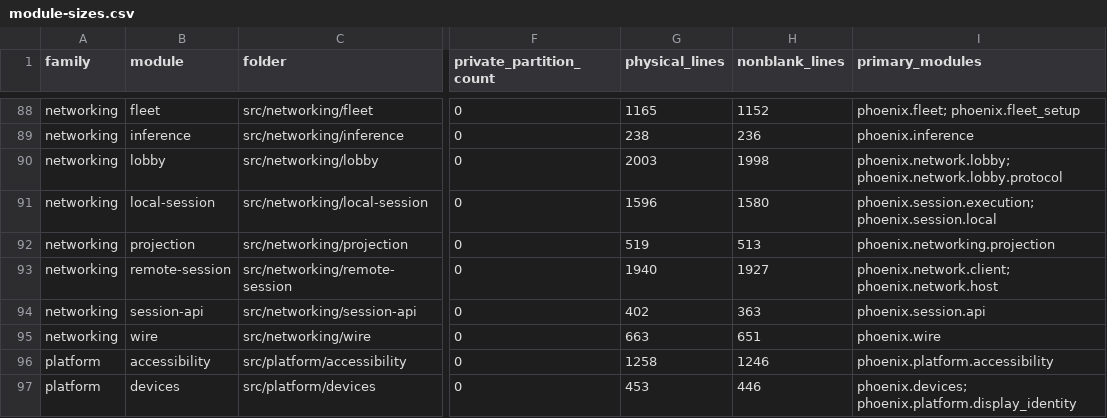
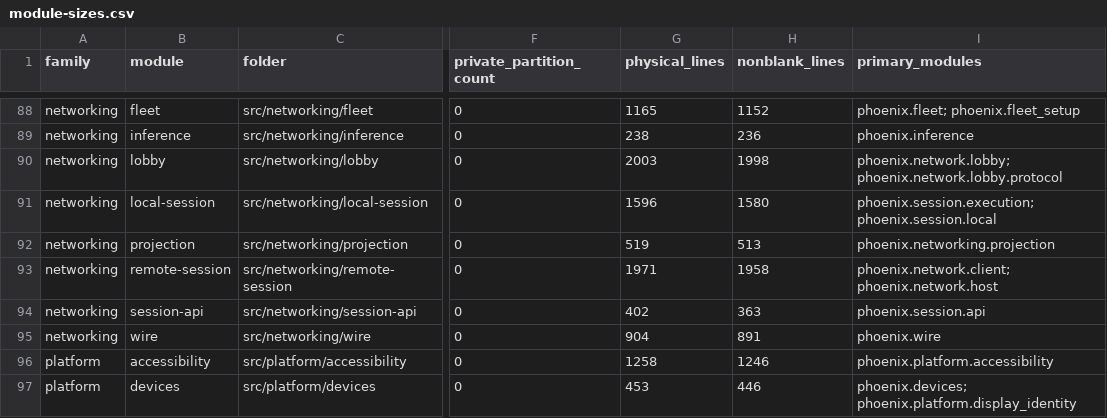
Before and after one commit to jkeywo/phoenix-v3, a CSV file: docs/module-sizes.csv, drawn as a sheet; only a part is shown, gaps mark what is left out; the diff names each change by its address in the sheet, - before the commit and + after, or states it on an @@ line.

```diff
--- a/docs/module-sizes.csv
+++ b/docs/module-sizes.csv
-G93 (physical_lines): 1940
+G93 (physical_lines): 1971
-H93 (nonblank_lines): 1927
+H93 (nonblank_lines): 1958
-G95 (physical_lines): 663
+G95 (physical_lines): 904
-H95 (nonblank_lines): 651
+H95 (nonblank_lines): 891
```
Also changed, not shown: docs/module-files.csv, 17 other files.
